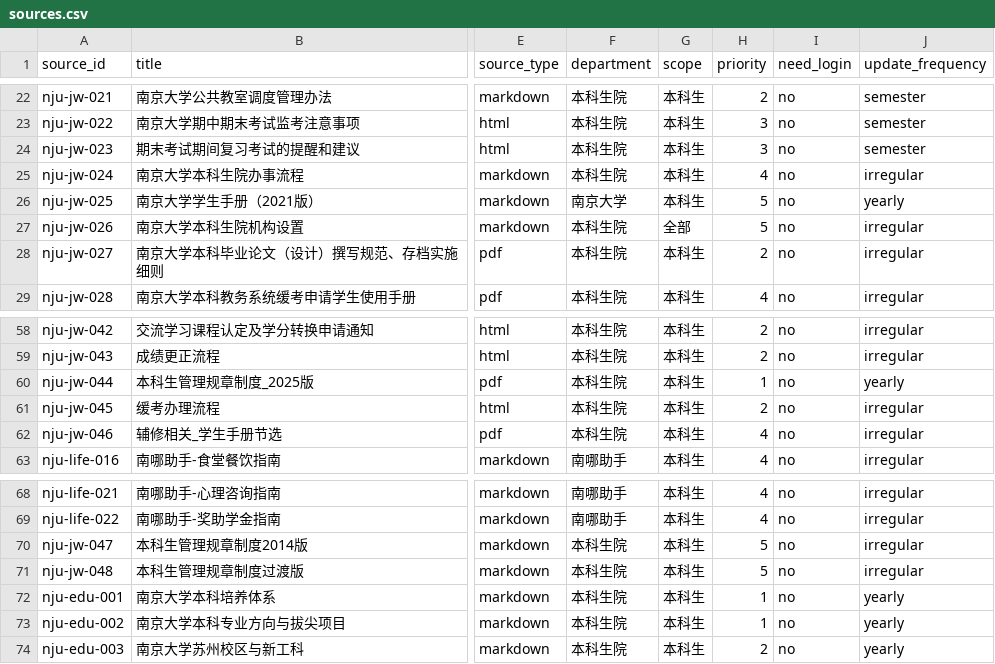
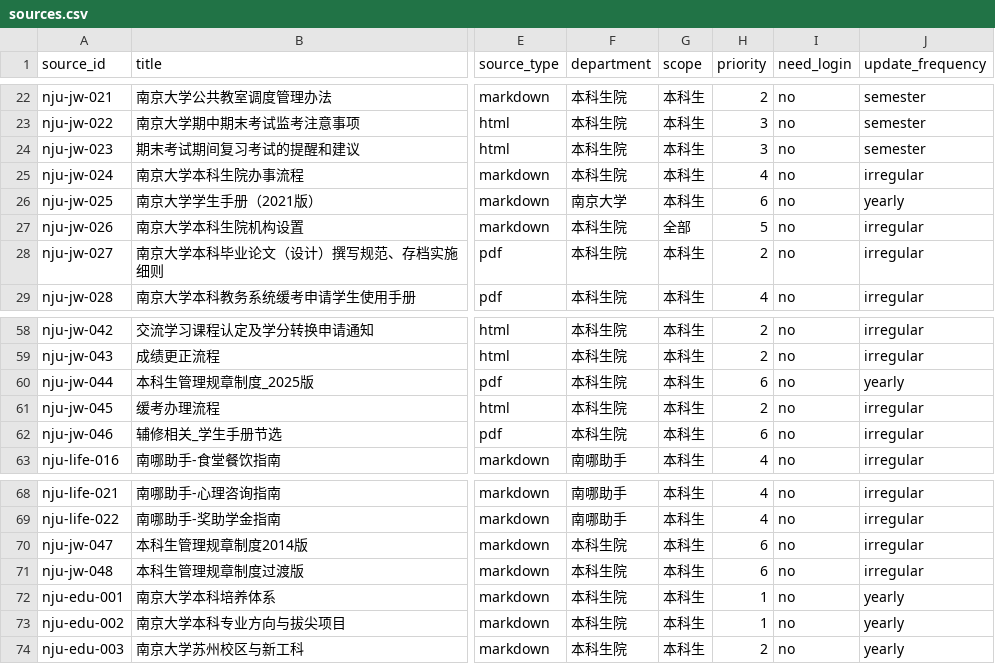
Before and after one commit to Mr-tree013/nju-rule-rag, a CSV file: data/sources.csv, drawn as a sheet; only a part is shown, gaps mark what is left out; the diff names each change by its address in the sheet, - before the commit and + after, or states it on an @@ line.

```diff
--- a/data/sources.csv
+++ b/data/sources.csv
-H26 (priority): 5
+H26 (priority): 6
-H60 (priority): 1
+H60 (priority): 6
-H62 (priority): 4
+H62 (priority): 6
-H70:H71 (priority): 5
+H70:H71 (priority): 6
```
Also changed, not shown: 7 other files.
